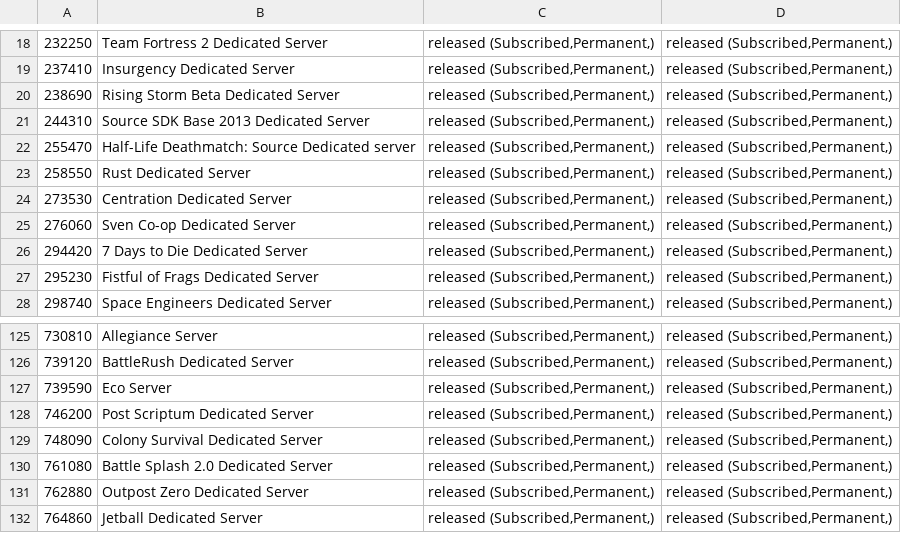
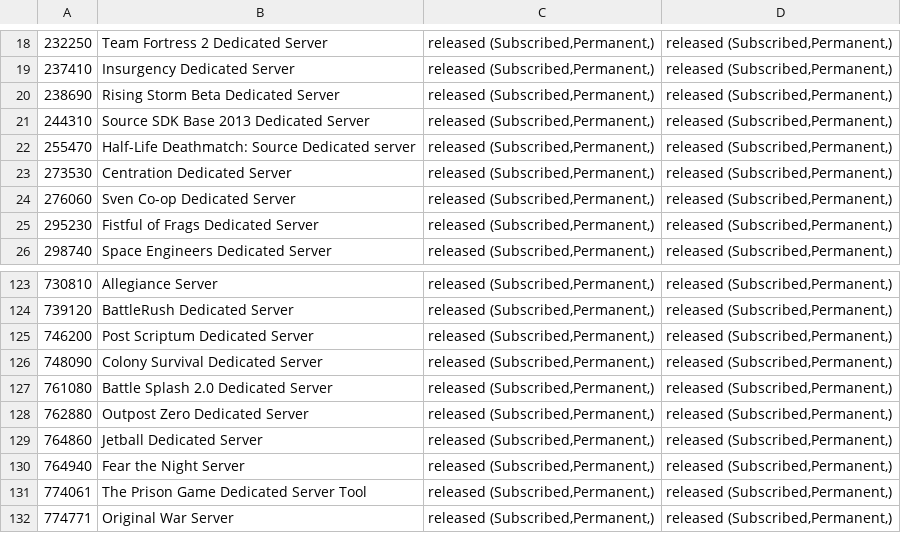
Before and after one commit to dgibbs64/SteamCMD-AppID-List-Servers, a CSV file: steamcmd_appid_servers_linux.csv, drawn as a sheet; only a part is shown, gaps mark what is left out; the shorter side is filled out with more unchanged rows; the diff names each change by its address in the sheet, - before the commit and + after, or states it on an @@ line.

```diff
--- a/steamcmd_appid_servers_linux.csv
+++ b/steamcmd_appid_servers_linux.csv
-row 23: 258550 | Rust Dedicated Server | released (Subscribed,Permanent,) | released (Subscribed,Permanent,)
-row 26: 294420 | 7 Days to Die Dedicated Server | released (Subscribed,Permanent,) | released (Subscribed,Permanent,)
-row 127: 739590 | Eco Server | released (Subscribed,Permanent,) | released (Subscribed,Permanent,)
```
Also changed, not shown: steamcmd_appid_servers.csv, 3 other files.
